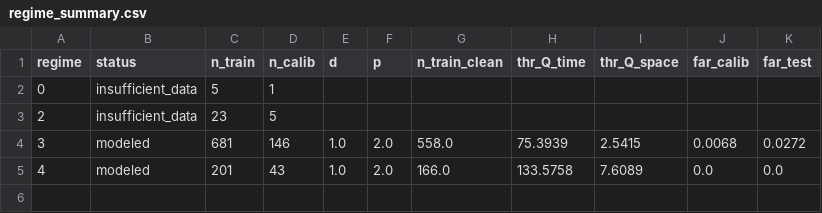
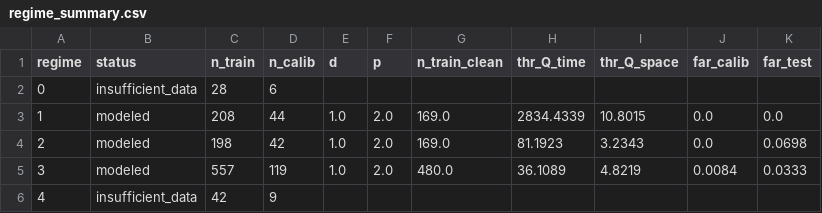
Before and after one commit to khamlica/optimisation_gta, a CSV file: artifacts/JFC4/regime_summary.csv, drawn as a sheet.

```diff
--- a/artifacts/JFC4/regime_summary.csv
+++ b/artifacts/JFC4/regime_summary.csv
@@ -1,5 +1,6 @@
 regime,status,n_train,n_calib,d,p,n_train_clean,thr_Q_time,thr_Q_space,far_calib,far_test
-0,insufficient_data,5,1,,,,,,,
-2,insufficient_data,23,5,,,,,,,
-3,modeled,681,146,1.0,2.0,558.0,75.3939,2.5415,0.0068,0.0272
-4,modeled,201,43,1.0,2.0,166.0,133.5758,7.6089,0.0,0.0
+0,insufficient_data,28,6,,,,,,,
+1,modeled,208,44,1.0,2.0,169.0,2834.4339,10.8015,0.0,0.0
+2,modeled,198,42,1.0,2.0,169.0,81.1923,3.2343,0.0,0.0698
+3,modeled,557,119,1.0,2.0,480.0,36.1089,4.8219,0.0084,0.0333
+4,insufficient_data,42,9,,,,,,,
```
Also changed, not shown: artifacts/JFC1/regime_summary.csv, artifacts/JFC2/regime_summary.csv, 26 other files.
